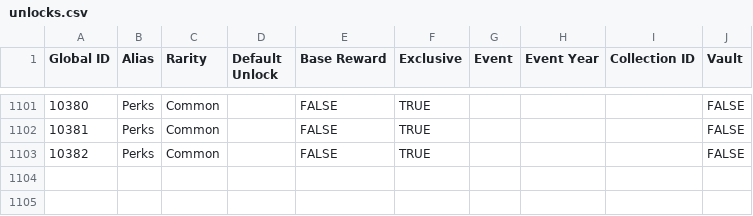
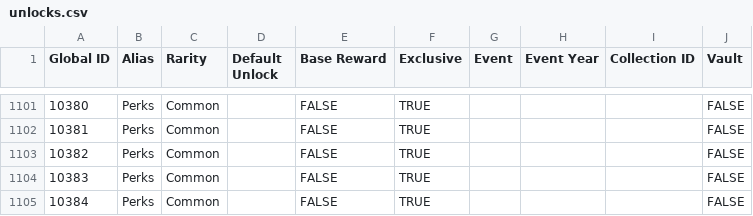
Before and after one commit to BaselineGG/DeceitAPI, a CSV file: resources/unlocks.csv, drawn as a sheet; only a part is shown, gaps mark what is left out; the diff names each change by its address in the sheet, - before the commit and + after, or states it on an @@ line.

Commit message:
Update inlocks.csv
Adding Season 54 Perks Emblems

```diff
--- a/resources/unlocks.csv
+++ b/resources/unlocks.csv
+row 1104: 10383 | Perks | Common |  | FALSE | TRUE |  |  |  | FALSE
+row 1105: 10384 | Perks | Common |  | FALSE | TRUE |  |  |  | FALSE
```
